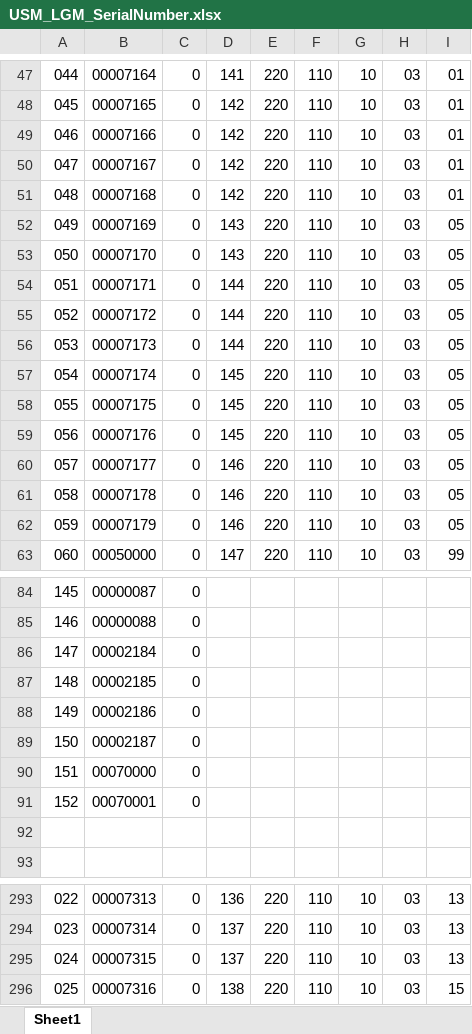
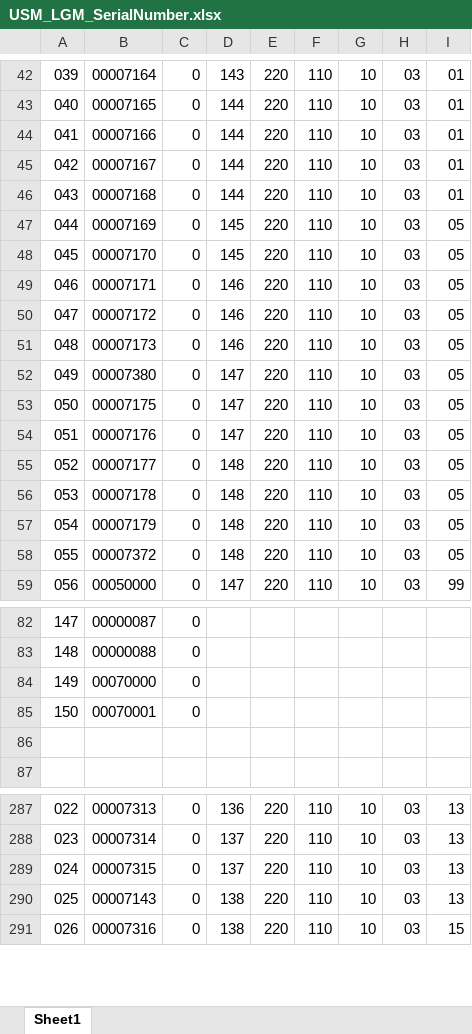
Before and after one commit to IGShare/02_PGS, an Excel workbook: 06_납품현황/2017/06_화성동탄이마트/02_SerialNumber/USM_LGM_SerialNumber.xlsx, sheet Sheet1, drawn as a sheet; only a part is shown, gaps mark what is left out; values as stored, in another font and other column widths than the file's, no borders; removed rows and columns are numbered as before the commit, all else as after; the diff covers the shown part only; the diff names each change by its address in the sheet, - before the commit and + after, or states it on an @@ line.

```diff
--- a/06_납품현황/2017/06_화성동탄이마트/02_SerialNumber/USM_LGM_SerialNumber.xlsx (sheet Sheet1)
+++ b/06_납품현황/2017/06_화성동탄이마트/02_SerialNumber/USM_LGM_SerialNumber.xlsx (sheet Sheet1)
@@ column A renumbered between rows 19 and 864 @@
-D42: 141
+D42: 143
-D43:D46: 142
+D43:D46: 144
-D47:D48: 143
+D47:D48: 145
-D49:D51: 144
+D49:D51: 146
-B52: 00007174
+B52: 00007380
-D52:D54: 145
+D52:D54: 147
-D55:D57: 146
+D55:D57: 148
+row 58: 055 | 00007372 | 0 | 148 | 220 | 110 | 10 | 03 | 05
-row 86: 147 | 00002184 | 0
-row 87: 148 | 00002185 | 0
-row 88: 149 | 00002186 | 0
-row 89: 150 | 00002187 | 0
+row 290: 025 | 00007143 | 0 | 138 | 220 | 110 | 10 | 03 | 13
```
Also changed, not shown: 9 added rows, 16 removed rows, 2 moved rows and 131 edited cells elsewhere in this sheet.
